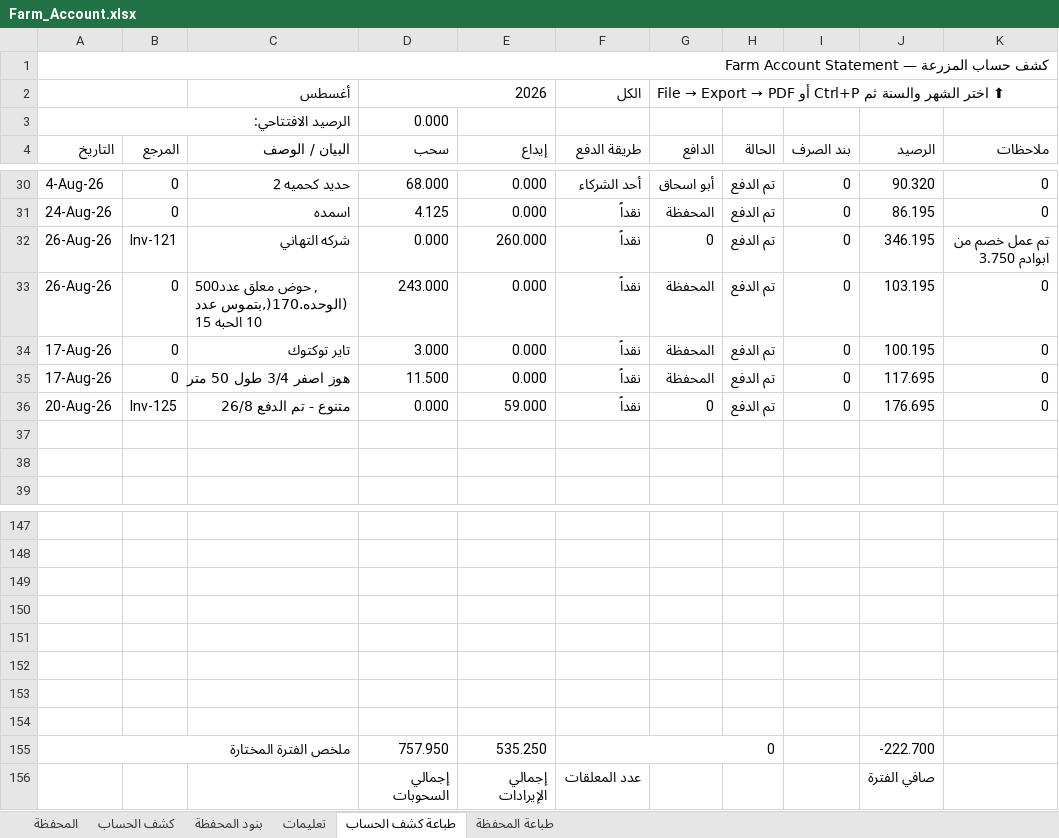
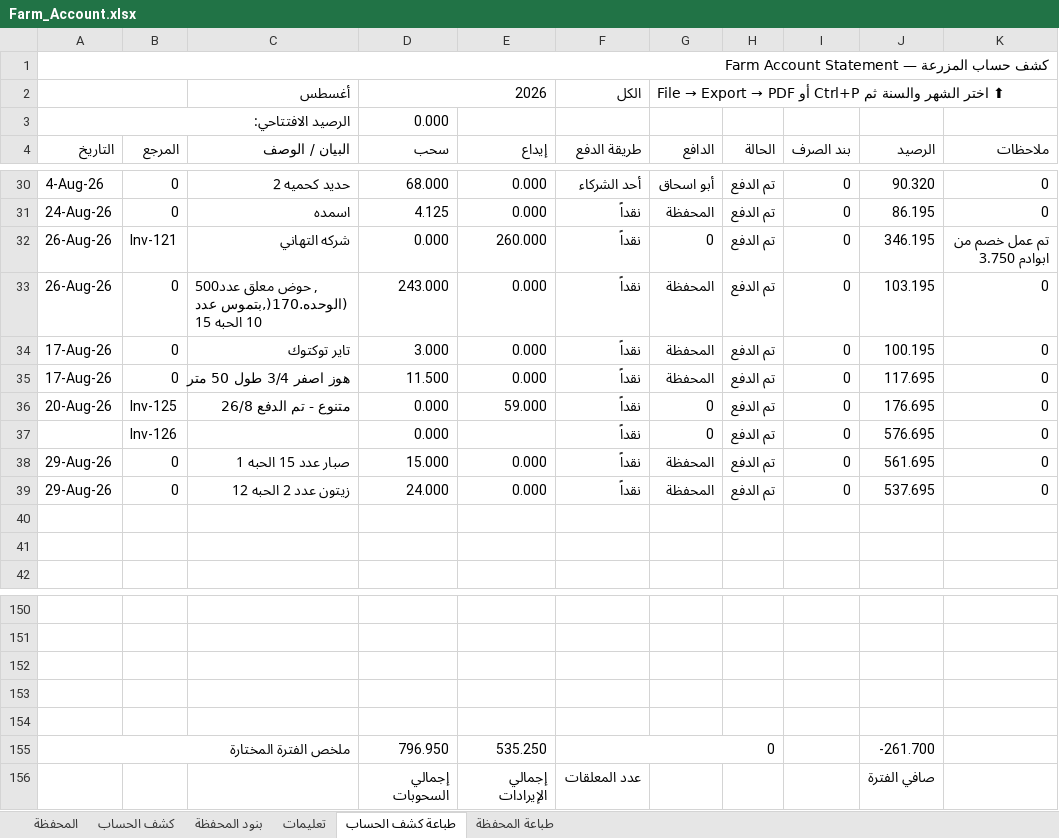
Before and after one commit to hadi907/ftm8-monitor, an Excel workbook: Farm_Account.xlsx, sheet طباعة كشف الحساب, drawn as a sheet; only a part is shown, gaps mark what is left out; values as stored, in another font and other column widths than the file's, no cell formats; conditional formats not drawn; removed rows and columns are numbered as before the commit, all else as after; the diff names each change by its address in the sheet, - before the commit and + after, or states it on an @@ line.

```diff
--- a/Farm_Account.xlsx (sheet طباعة كشف الحساب)
+++ b/Farm_Account.xlsx (sheet طباعة كشف الحساب)
+row 37:  | Inv-126 |  | 0.000 |  | نقداً | 0 | تم الدفع | 0 | 576.695 | 0
+row 38: 29-Aug-26 | 0 | صبار عدد 15 الحبه 1 | 15.000 | 0.000 | نقداً | المحفظة | تم الدفع | 0 | 561.695 | 0
+row 39: 29-Aug-26 | 0 | زيتون عدد 2 الحبه 12 | 24.000 | 0.000 | نقداً | المحفظة | تم الدفع | 0 | 537.695 | 0
-row 152: (empty)
-row 153: (empty)
-row 154: (empty)
-D155 (سحب): 757.950
+D155 (سحب): 796.950
-J155 (الرصيد): -222.700
+J155 (الرصيد): -261.700
```
Also changed, not shown: sheet المحفظة, sheet كشف الحساب, cell formats, formulas that keep their value, hidden cells.
